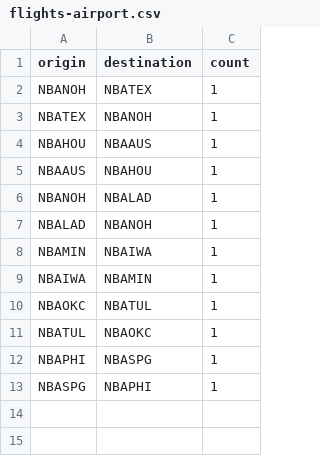
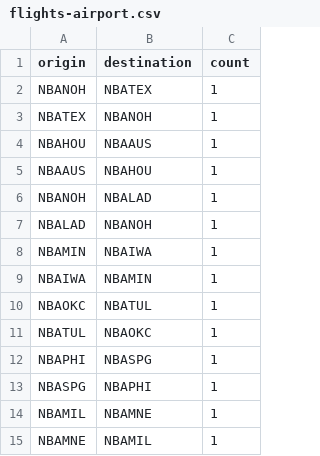
Before and after one commit to mnguyen26/mnguyen26.github.io, a CSV file: flights-airport.csv, drawn as a sheet.

```diff
--- a/flights-airport.csv
+++ b/flights-airport.csv
@@ -13 +13,3 @@ NBAPHI,NBASPG,1
 NBASPG,NBAPHI,1
+NBAMIL,NBAMNE,1
+NBAMNE,NBAMIL,1
```
